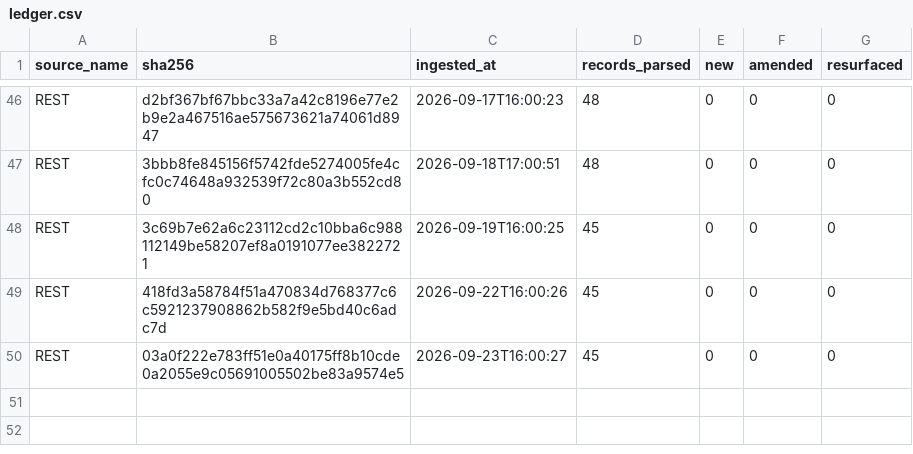
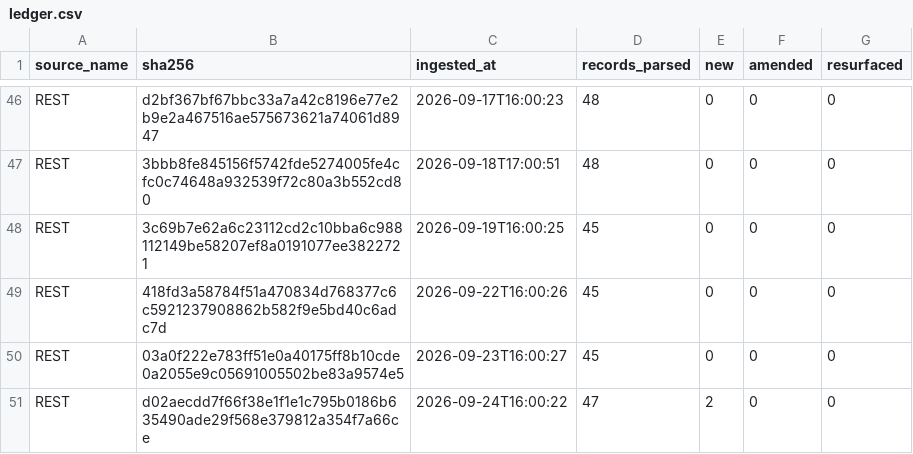
Before and after one commit to mapmaticsgis-maker/gis-permit-intel, a CSV file: data/la/ledger.csv, drawn as a sheet; only a part is shown, gaps mark what is left out; the diff names each change by its address in the sheet, - before the commit and + after, or states it on an @@ line.

```diff
--- a/data/la/ledger.csv
+++ b/data/la/ledger.csv
+row 51: REST | d02aecdd7f66f38e1f1e1c795b0186b635490ade29f568e379812a354f7a66ce | 2026-09-24T16:00:22 | 47 | 2 | 0 | 0
```
Also changed, not shown: data/la/master.csv, data/run_log.csv, 5 other files.
